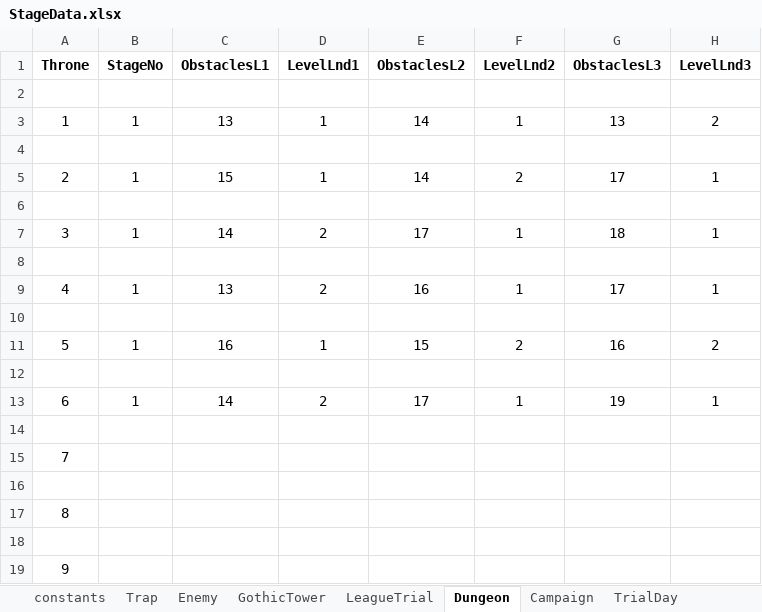
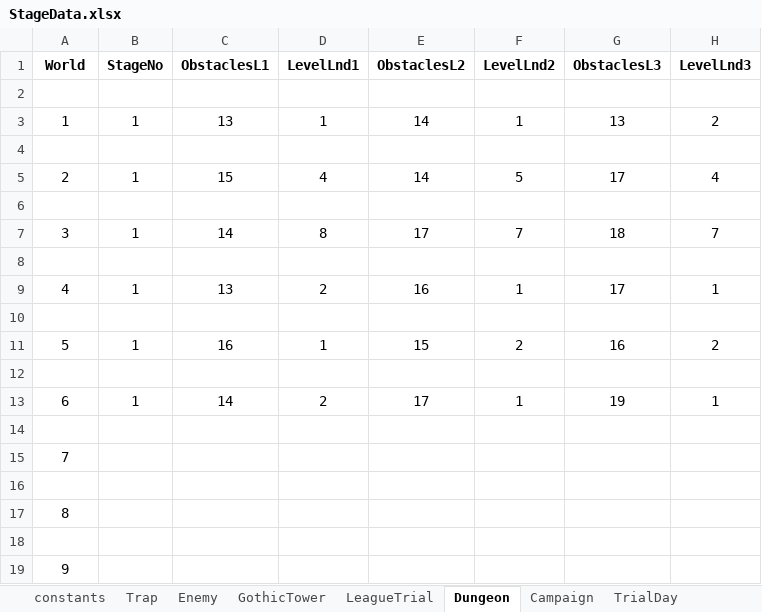
Before and after one commit to PhilBusko/ThievesGuild, an Excel workbook: backend/emporium/data/StageData.xlsx, sheet Dungeon, drawn as a sheet; only a part is shown; values as stored, in another font and other column widths than the file's, no borders; the diff names each change by its address in the sheet, - before the commit and + after, or states it on an @@ line.

```diff
--- a/backend/emporium/data/StageData.xlsx (sheet Dungeon)
+++ b/backend/emporium/data/StageData.xlsx (sheet Dungeon)
-A1: Throne
+A1: World
-D5 (LevelLnd1): 1
+D5 (LevelLnd1): 4
-F5 (LevelLnd2): 2
+F5 (LevelLnd2): 5
-H5 (LevelLnd3): 1
+H5 (LevelLnd3): 4
-D7 (LevelLnd1): 2
+D7 (LevelLnd1): 8
-F7 (LevelLnd2): 1
+F7 (LevelLnd2): 7
-H7 (LevelLnd3): 1
+H7 (LevelLnd3): 7
```
Also changed, not shown: sheet ExpeditionLevel, sheet LeagueTrial, sheet GothicTower, backend/emporium/data/GuildData.xlsx, 23 other files.
